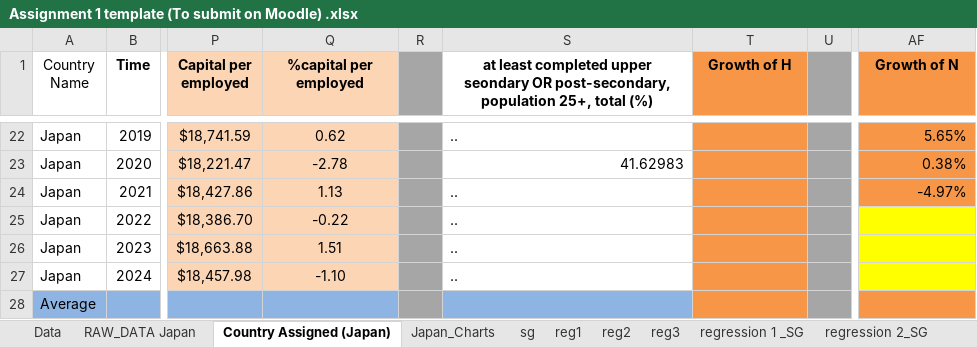
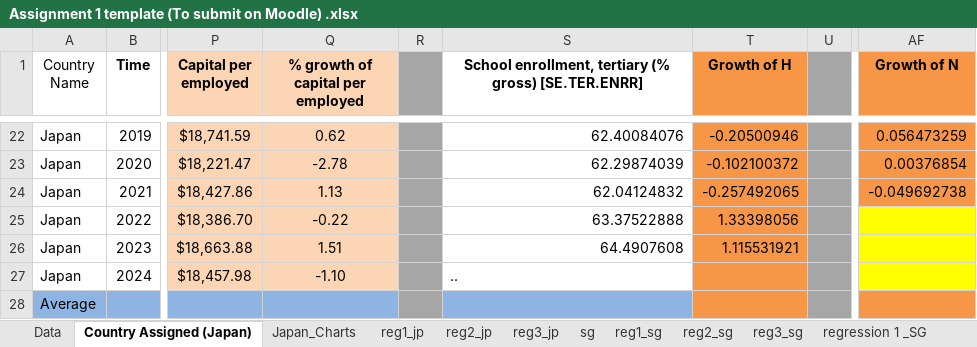
Before and after one commit to josephkohhh/SIM-UOW-Mods, an Excel workbook: ECON251/Tutorial/T01/Assignment 1 template (To submit on Moodle) .xlsx, sheet Country Assigned (Japan), drawn as a sheet; only a part is shown, gaps mark what is left out; values as stored, in another font and other column widths than the file's, no borders; the diff covers the shown part only; the diff names each change by its address in the sheet, - before the commit and + after, or states it on an @@ line.

```diff
--- a/ECON251/Tutorial/T01/Assignment 1 template (To submit on Moodle) .xlsx (sheet Country Assigned (Japan))
+++ b/ECON251/Tutorial/T01/Assignment 1 template (To submit on Moodle) .xlsx (sheet Country Assigned (Japan))
-sheet tab: reg1
+sheet tab: reg1_sg
-sheet tab: reg2
+sheet tab: reg2_sg
-sheet tab: reg3
+sheet tab: reg3_sg
-sheet tab: RAW_DATA Japan
+sheet tab: reg1_jp
+sheet tab: reg2_jp
+sheet tab: reg3_jp
-Q1: %capital per employed
+Q1: % growth of capital per employed
-S1: at least completed upper seondary OR post-secondary, population 25+, total (%)
+S1: School enrollment, tertiary (% gross) [SE.TER.ENRR]
-S22: ..
+S22: 62.40084076
-T22 (Growth of H): (empty)
+T22 (Growth of H): -0.20500946
-AF22 (Growth of N): 5.65%
+AF22 (Growth of N): 0.056473259
-S23: 41.62983
+S23: 62.29874039
-T23 (Growth of H): (empty)
+T23 (Growth of H): -0.102100372
-AF23 (Growth of N): 0.38%
+AF23 (Growth of N): 0.00376854
-S24: ..
+S24: 62.04124832
-T24 (Growth of H): (empty)
+T24 (Growth of H): -0.257492065
-AF24 (Growth of N): -4.97%
+AF24 (Growth of N): -0.049692738
-S25: ..
+S25: 63.37522888
-T25 (Growth of H): (empty)
+T25 (Growth of H): 1.33398056
-S26: ..
+S26: 64.4907608
-T26 (Growth of H): (empty)
+T26 (Growth of H): 1.115531921
```
Also changed, not shown: 29 edited cells, cell formats and merged cells elsewhere in this sheet, sheet Data, charts or pictures, 2 other files.
